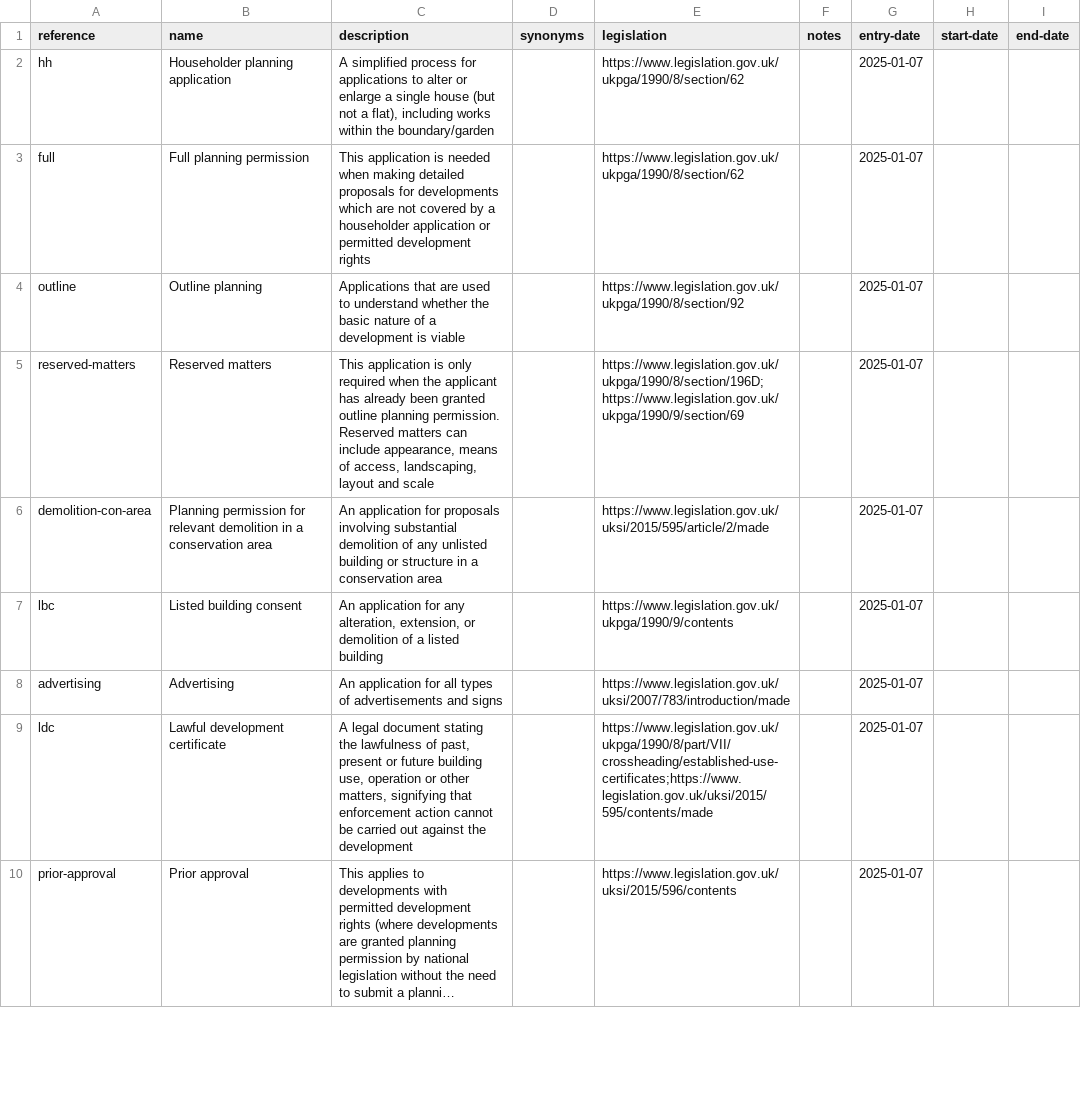
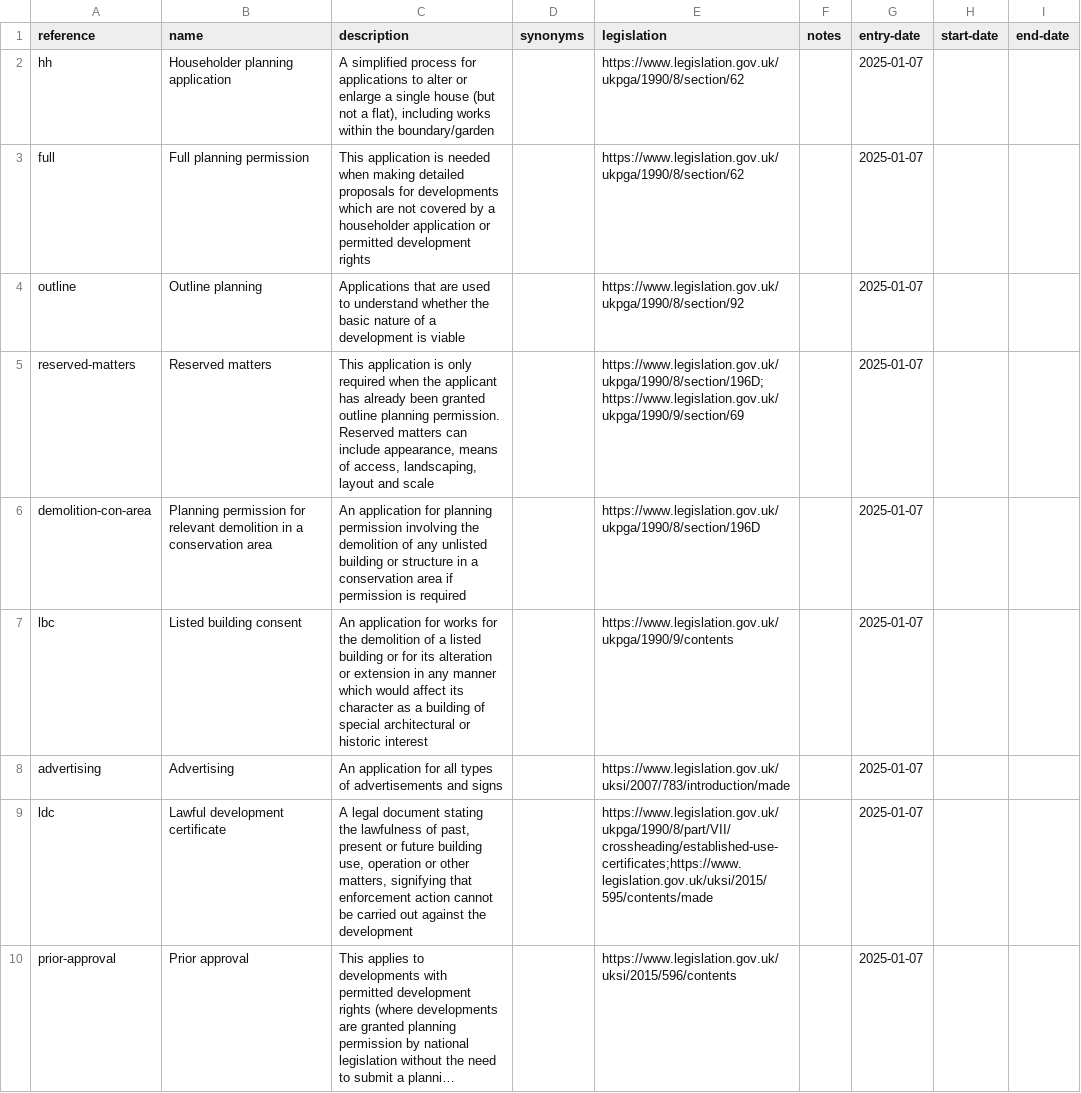
Before and after one commit to digital-land/planning-application-data-specification, a CSV file: data/planning-application-type.csv, drawn as a sheet; only a part is shown; long unchanged cells end in …; the diff covers the shown part only.

Commit message:
spec: tweaks to application type data based on feedback

```diff
--- a/data/planning-application-type.csv
+++ b/data/planning-application-type.csv
@@ -6,2 +6,2 @@ reserved-matters,Reserved matters,"This application is only required when the ap
-demolition-con-area,Planning permission for relevant demolition in a conservation area,"An application for proposals involving substantial demolition of any unlisted building or structure in a conservation area",,https://www.legislation.gov.uk/uksi/2015/595/article/2/made,,2025-01-07,,
-lbc,Listed building consent,"An application for any alteration, extension, or demolition of a listed building",,https://www.legislation.gov.uk/ukpga/1990/9/contents,,2025-01-07,,
+demolition-con-area,Planning permission for relevant demolition in a conservation area,An application for planning permission involving the demolition of any unlisted building or structure in a conservation area if permission is required,,https://www.legislation.gov.uk/ukpga/1990/8/section/196D,,2025-01-07,,
+lbc,Listed building consent,An application for works for the demolition of a listed building or for its alteration or extension in any manner which would affect its character as a building of special architectural or historic interest,,https://www.legislation.gov.uk/ukpga/1990/9/contents,,2025-01-07,,
```
Also changed, not shown: 5 edited cells elsewhere in this file.
